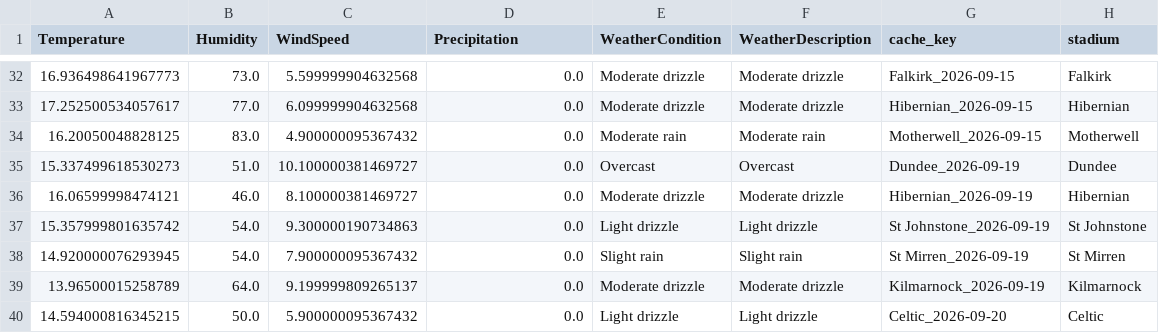
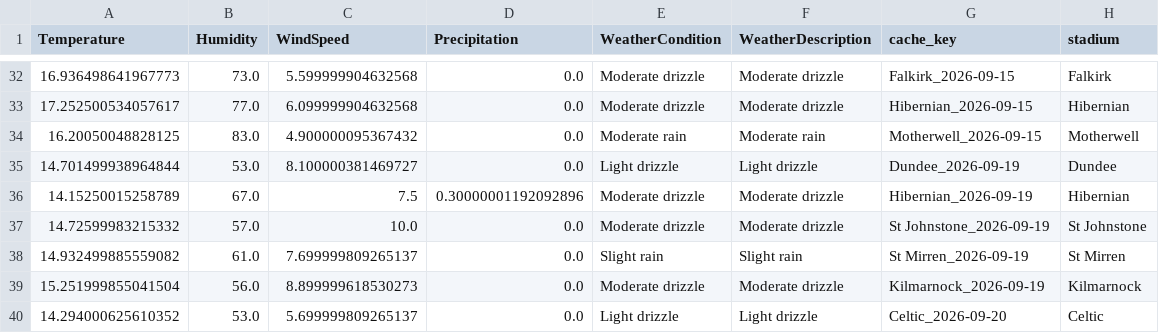
Before and after one commit to gmalbert/scotland-premiership, a CSV file: data_files/weather_cache_scotland.csv, drawn as a sheet; only a part is shown, gaps mark what is left out.

```diff
--- a/data_files/weather_cache_scotland.csv
+++ b/data_files/weather_cache_scotland.csv
@@ -34,7 +34,7 @@ Temperature,Humidity,WindSpeed,Precipitation,WeatherCondition,WeatherDescription
 16.20050048828125,83.0,4.900000095367432,0.0,Moderate rain,Moderate rain,Motherwell_2026-09-15,Motherwell
-15.337499618530273,51.0,10.100000381469727,0.0,Overcast,Overcast,Dundee_2026-09-19,Dundee
-16.06599998474121,46.0,8.100000381469727,0.0,Moderate drizzle,Moderate drizzle,Hibernian_2026-09-19,Hibernian
-15.357999801635742,54.0,9.300000190734863,0.0,Light drizzle,Light drizzle,St Johnstone_2026-09-19,St Johnstone
-14.920000076293945,54.0,7.900000095367432,0.0,Slight rain,Slight rain,St Mirren_2026-09-19,St Mirren
-13.96500015258789,64.0,9.199999809265137,0.0,Moderate drizzle,Moderate drizzle,Kilmarnock_2026-09-19,Kilmarnock
-14.594000816345215,50.0,5.900000095367432,0.0,Light drizzle,Light drizzle,Celtic_2026-09-20,Celtic
+14.701499938964844,53.0,8.100000381469727,0.0,Light drizzle,Light drizzle,Dundee_2026-09-19,Dundee
+14.15250015258789,67.0,7.5,0.30000001192092896,Moderate drizzle,Moderate drizzle,Hibernian_2026-09-19,Hibernian
+14.72599983215332,57.0,10.0,0.0,Moderate drizzle,Moderate drizzle,St Johnstone_2026-09-19,St Johnstone
+14.932499885559082,61.0,7.699999809265137,0.0,Slight rain,Slight rain,St Mirren_2026-09-19,St Mirren
+15.251999855041504,56.0,8.899999618530273,0.0,Moderate drizzle,Moderate drizzle,Kilmarnock_2026-09-19,Kilmarnock
+14.294000625610352,53.0,5.699999809265137,0.0,Light drizzle,Light drizzle,Celtic_2026-09-20,Celtic
```
Also changed, not shown: data_files/combined_historical_data.csv, data_files/combined_historical_data_with_calculations_new.csv, 26 other files.
